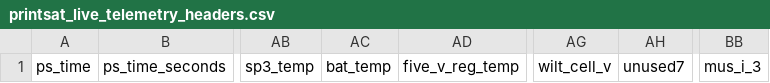
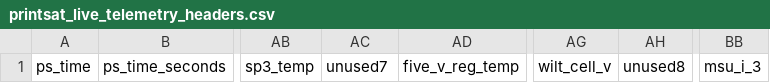
Before and after one commit to cyface/printsat, a CSV file: printsat_app/formats/printsat_live_telemetry_headers.csv, drawn as a sheet; only a part is shown, gaps mark what is left out; the diff names each change by its address in the sheet, - before the commit and + after, or states it on an @@ line.

Commit message:
Fixing spelling of msu

```diff
--- a/printsat_app/formats/printsat_live_telemetry_headers.csv
+++ b/printsat_app/formats/printsat_live_telemetry_headers.csv
-AC1: bat_temp
+AC1: unused7
-AH1: unused7
+AH1: unused8
-BB1: mus_i_3
+BB1: msu_i_3
```
